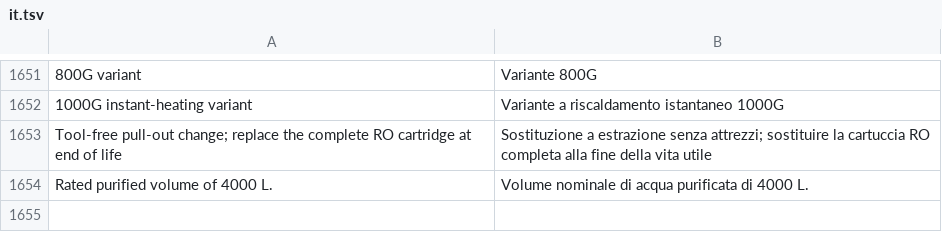
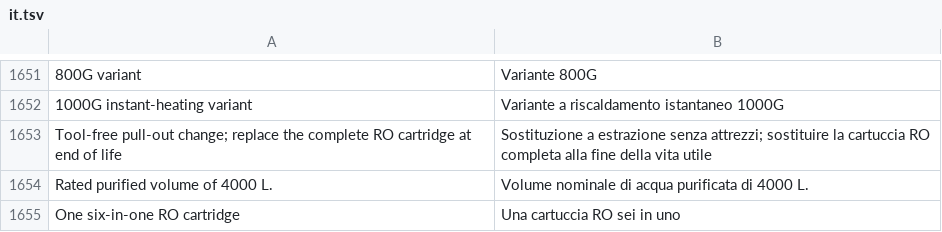
Before and after one commit to ropureoem/ropureoem, a TSV file: scripts/i18n/it.tsv, drawn as a sheet; only a part is shown, gaps mark what is left out; the diff names each change by its address in the sheet, - before the commit and + after, or states it on an @@ line.

Commit message:
Add missing 'One six-in-one RO cartridge' key to it/fr TSVs
Key was absent from it.tsv/fr.tsv (present only in th.tsv:1813),
though translate-it/fr-params.py already carry the mapping, so the
live it/fr RP-C07 pages already show the correct text ('Una
cartuccia RO sei in uno' / 'Une cartouche RO six-en-un', 0 raw-English
occurrences in it/ or fr/). This appends the key with the identical
translations so future TSV rebuilds resolve it too; no page change
needed. Verified by simulating build_multilingual translate().

```diff
--- a/scripts/i18n/it.tsv
+++ b/scripts/i18n/it.tsv
+row 1655: One six-in-one RO cartridge | Una cartuccia RO sei in uno
```
Also changed, not shown: scripts/i18n/fr.tsv.
